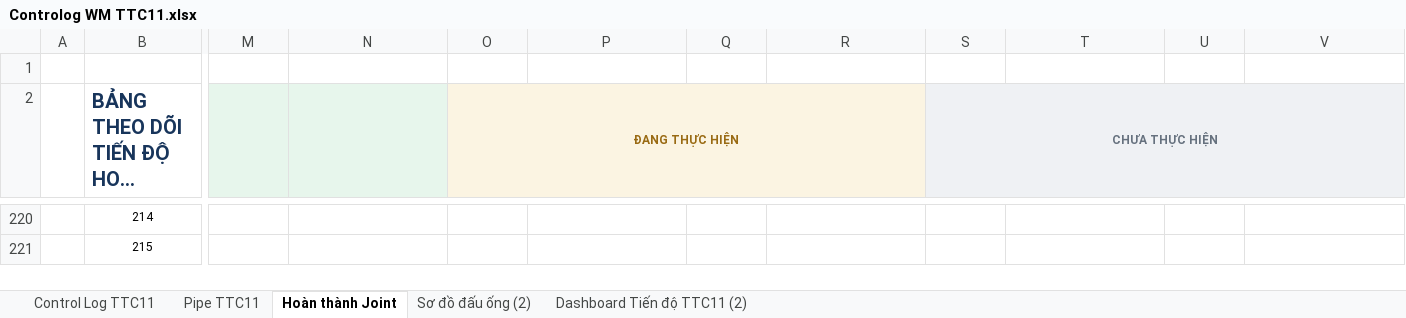
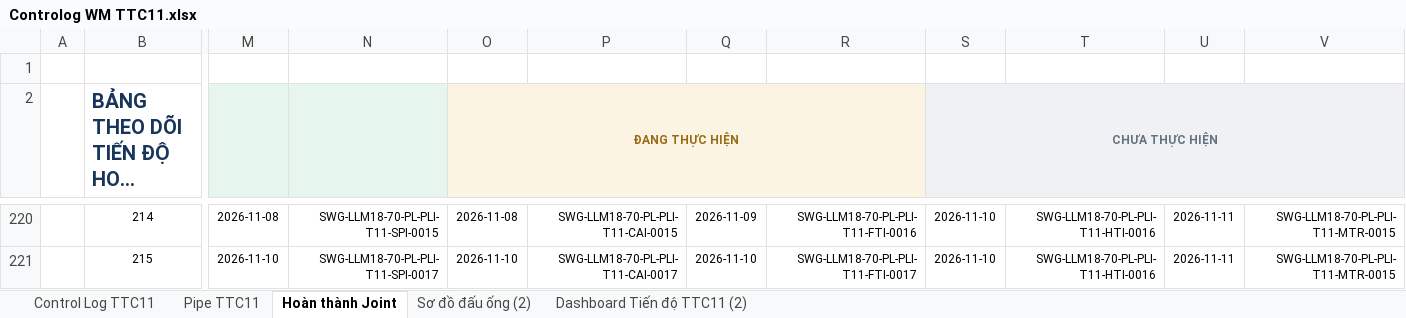
Before and after one commit to letruong28491-dotcom/Fome-rp-rfi-block-b, an Excel workbook: Fome_Sites/TTC11/Fome_Web_Data/Controlog WM TTC11.xlsx, sheet Hoàn thành Joint, drawn as a sheet; only a part is shown, gaps mark what is left out; long unchanged cells end in …; values as stored, in another font and other column widths than the file's, no borders; conditional formats not drawn; the diff covers the shown part only; the diff names each change by its address in the sheet, - before the commit and + after, or states it on an @@ line.

```diff
--- a/Fome_Sites/TTC11/Fome_Web_Data/Controlog WM TTC11.xlsx (sheet Hoàn thành Joint)
+++ b/Fome_Sites/TTC11/Fome_Web_Data/Controlog WM TTC11.xlsx (sheet Hoàn thành Joint)
-M220: (empty)
+M220: 2026-11-08
-N220: (empty)
+N220: SWG-LLM18-70-PL-PLI-T11-SPI-0015
-O220 (ĐANG THỰC HIỆN): (empty)
+O220 (ĐANG THỰC HIỆN): 2026-11-08
-P220: (empty)
+P220: SWG-LLM18-70-PL-PLI-T11-CAI-0015
-Q220: (empty)
+Q220: 2026-11-09
-R220: (empty)
+R220: SWG-LLM18-70-PL-PLI-T11-FTI-0016
-S220:S221 (CHƯA THỰC HIỆN): (empty)
+S220:S221 (CHƯA THỰC HIỆN): 2026-11-10
-T220:T221: (empty)
+T220:T221: SWG-LLM18-70-PL-PLI-T11-HTI-0016
-U220:U221: (empty)
+U220:U221: 2026-11-11
-V220:V221: (empty)
+V220:V221: SWG-LLM18-70-PL-PLI-T11-MTR-0015
-M221: (empty)
+M221: 2026-11-10
-N221: (empty)
+N221: SWG-LLM18-70-PL-PLI-T11-SPI-0017
-O221 (ĐANG THỰC HIỆN): (empty)
+O221 (ĐANG THỰC HIỆN): 2026-11-10
-P221: (empty)
+P221: SWG-LLM18-70-PL-PLI-T11-CAI-0017
-Q221: (empty)
+Q221: 2026-11-10
-R221: (empty)
+R221: SWG-LLM18-70-PL-PLI-T11-FTI-0017
```
Also changed, not shown: 1 added row, 1 removed row and 382 edited cells elsewhere in this sheet, sheet Control Log TTC11, sheet Pipe TTC11, sheet Dashboard Tiến độ TTC11 (2), formulas that keep their value, hidden cells, charts or pictures, Fome_Sites/TTC11/Fome_Web_Data/FORM CHOOSE REPORT - TTC11.xlsx, Fome_Sites/TTC11/RP/10.RP -MTR.xlsx, 5 other files.
